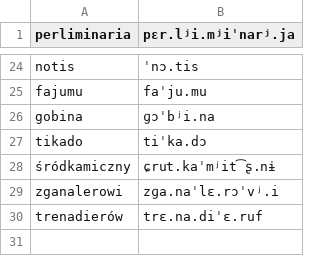
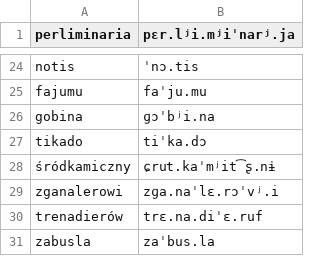
Before and after one commit to jimregan/wolnelektury-speech-corpus, a TSV file: pron-data/filter-invented.tsv, drawn as a sheet; only a part is shown, gaps mark what is left out.

```diff
--- a/pron-data/filter-invented.tsv
+++ b/pron-data/filter-invented.tsv
@@ -30 +30,2 @@ zganalerowi	zɡa.naˈlɛ.rɔˈvʲ.i
 trenadierów	trɛ.na.diˈɛ.ruf
+zabusla	zaˈbus.la
```
Also changed, not shown: pron-data/pronounce-as.tsv, specific-norms.tsv.
